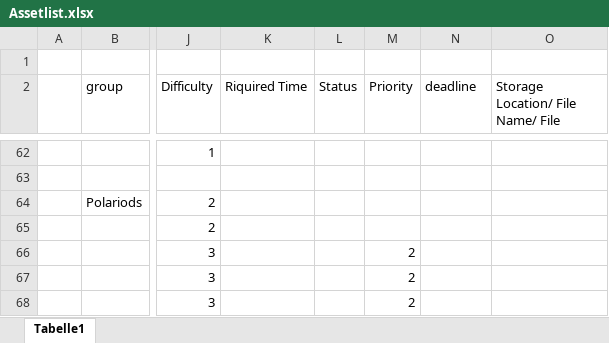
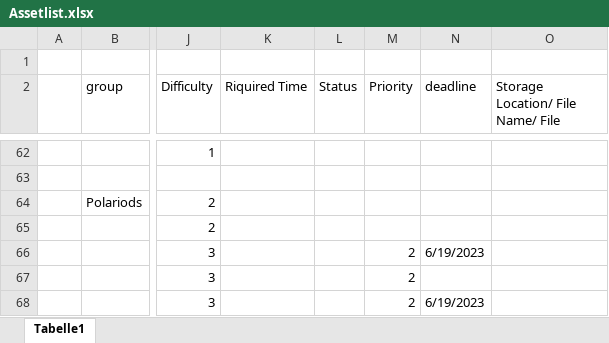
Before and after one commit to infomediadesign/Paws_of_Memories, an Excel workbook: Dokuments/Game Design/Assetlist.xlsx, sheet Tabelle1, drawn as a sheet; only a part is shown, gaps mark what is left out; values as stored, in another font and other column widths than the file's, no cell formats; charts and pictures and table styles not drawn; the diff covers the shown part only; the diff names each change by its address in the sheet, - before the commit and + after, or states it on an @@ line.

```diff
--- a/Dokuments/Game Design/Assetlist.xlsx (sheet Tabelle1)
+++ b/Dokuments/Game Design/Assetlist.xlsx (sheet Tabelle1)
-N66 (deadline): (empty)
+N66 (deadline): 6/19/2023
-N68 (deadline): (empty)
+N68 (deadline): 6/19/2023
```
Also changed, not shown: 1 removed row and 30 edited cells elsewhere in this sheet, cell formats, charts or pictures.
